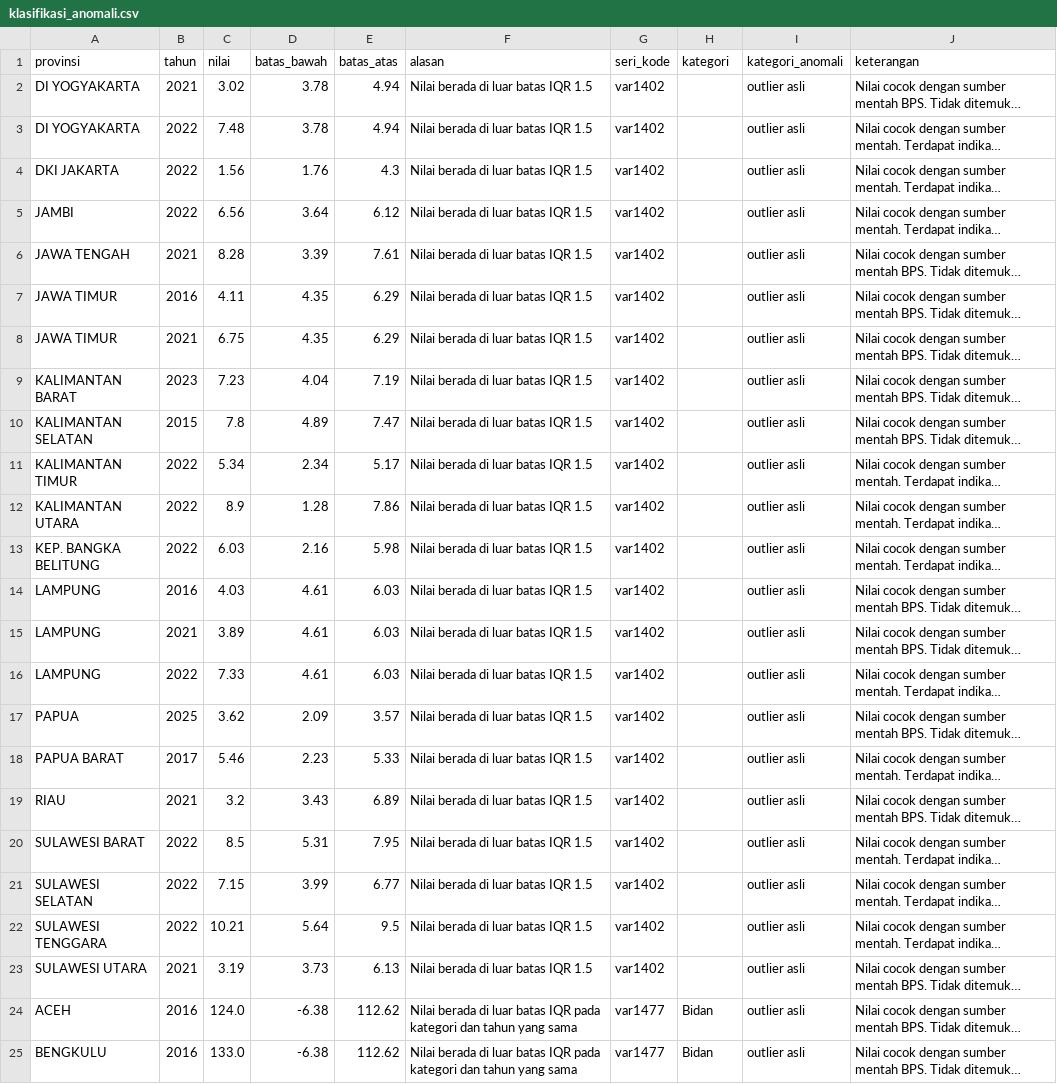
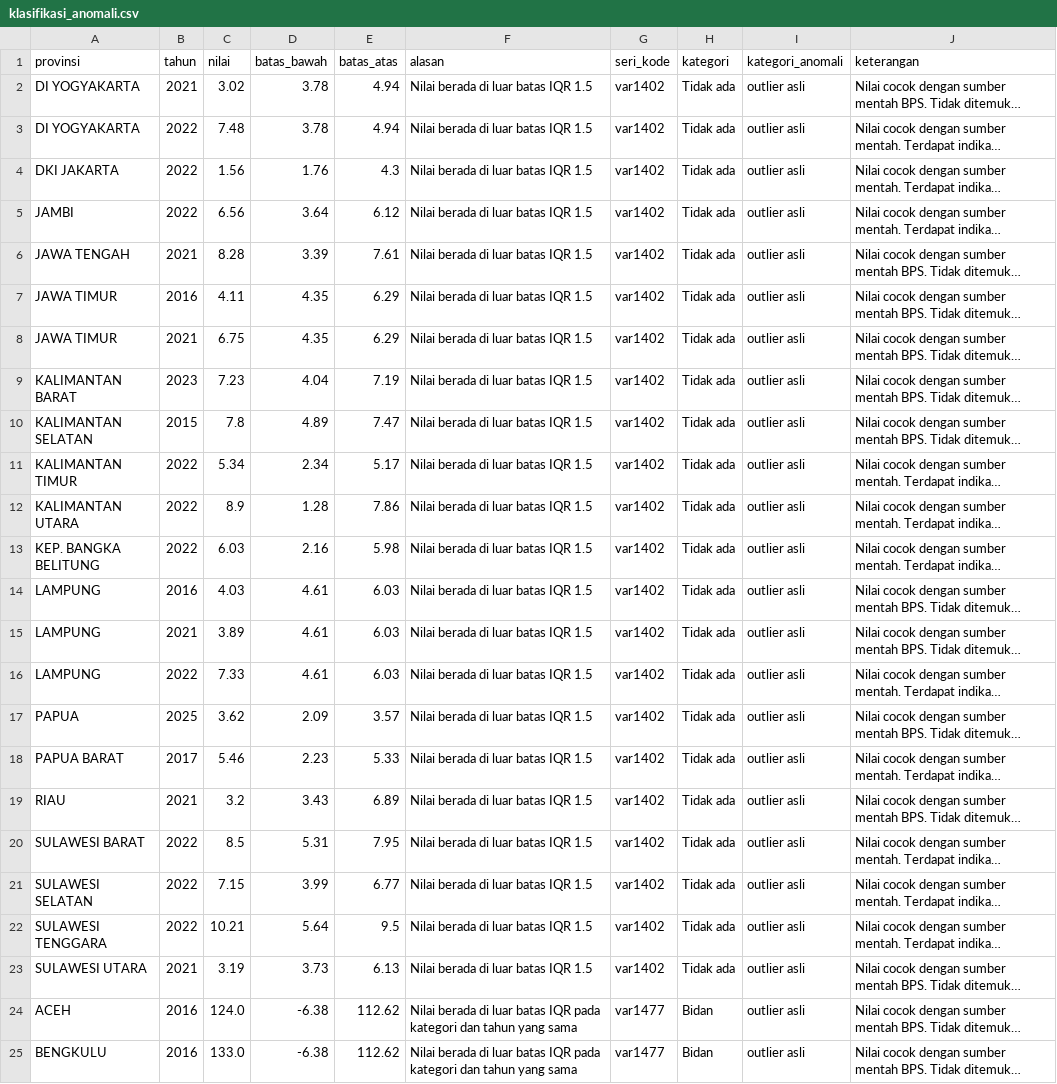
Before and after one commit to miqazz/capstone-dw-kelompok-05, a CSV file: reports/klasifikasi_anomali.csv, drawn as a sheet; only a part is shown; long unchanged cells end in …; the diff names each change by its address in the sheet, - before the commit and + after, or states it on an @@ line.

```diff
--- a/reports/klasifikasi_anomali.csv
+++ b/reports/klasifikasi_anomali.csv
-H2:H23 (kategori): (empty)
+H2:H23 (kategori): Tidak ada
```
Also changed, not shown: log-keputusan.csv, 1 other file.
